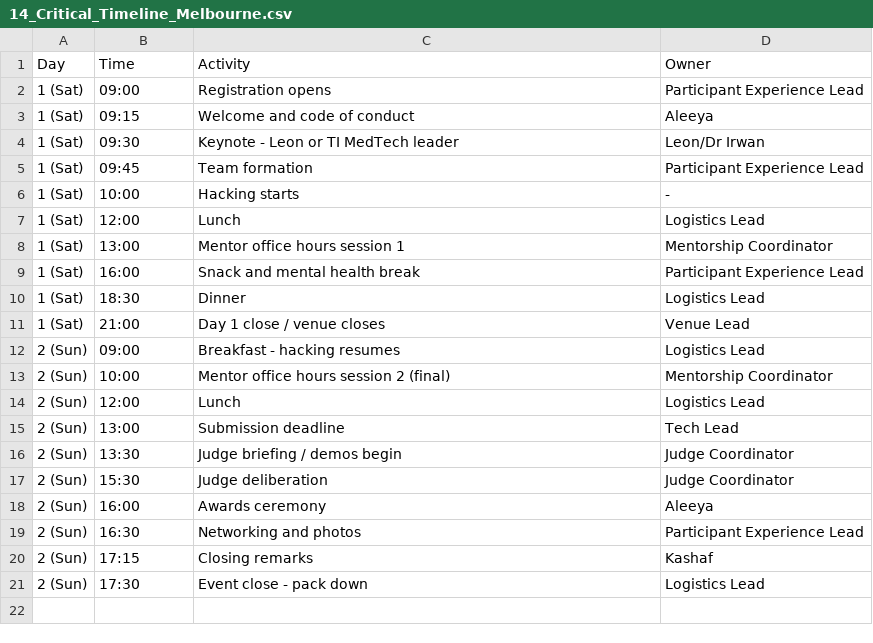
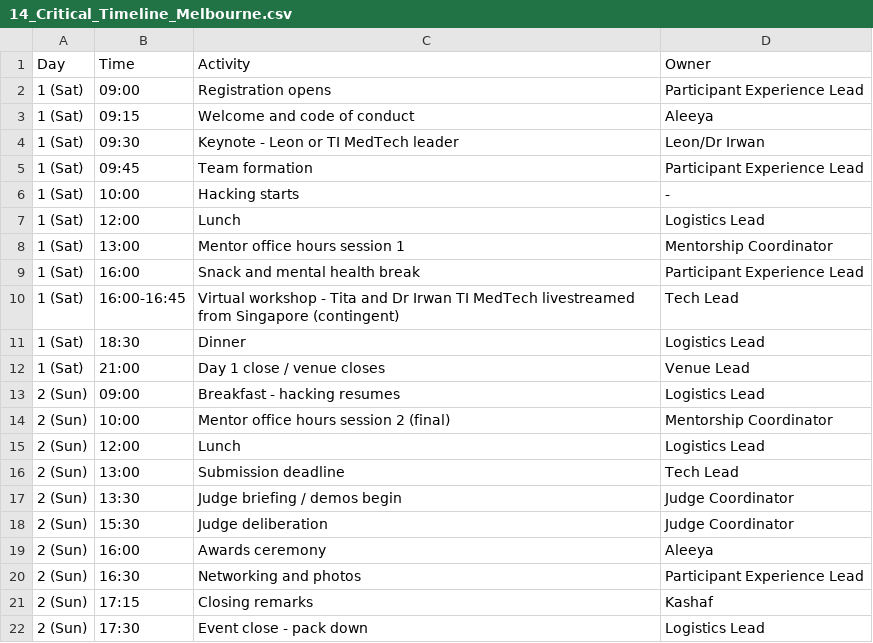
Before and after one commit to aleeyaahmad5/TechForHumanity-Hackathon, a CSV file: 14_Critical_Timeline_Melbourne.csv, drawn as a sheet.

```diff
--- a/14_Critical_Timeline_Melbourne.csv
+++ b/14_Critical_Timeline_Melbourne.csv
@@ -9,2 +9,3 @@ Day,Time,Activity,Owner
 1 (Sat),16:00,Snack and mental health break,Participant Experience Lead
+1 (Sat),16:00-16:45,Virtual workshop - Tita and Dr Irwan TI MedTech livestreamed from Singapore (contingent),Tech Lead
 1 (Sat),18:30,Dinner,Logistics Lead
```
Also changed, not shown: 03_WBS.csv, 10 other files.
